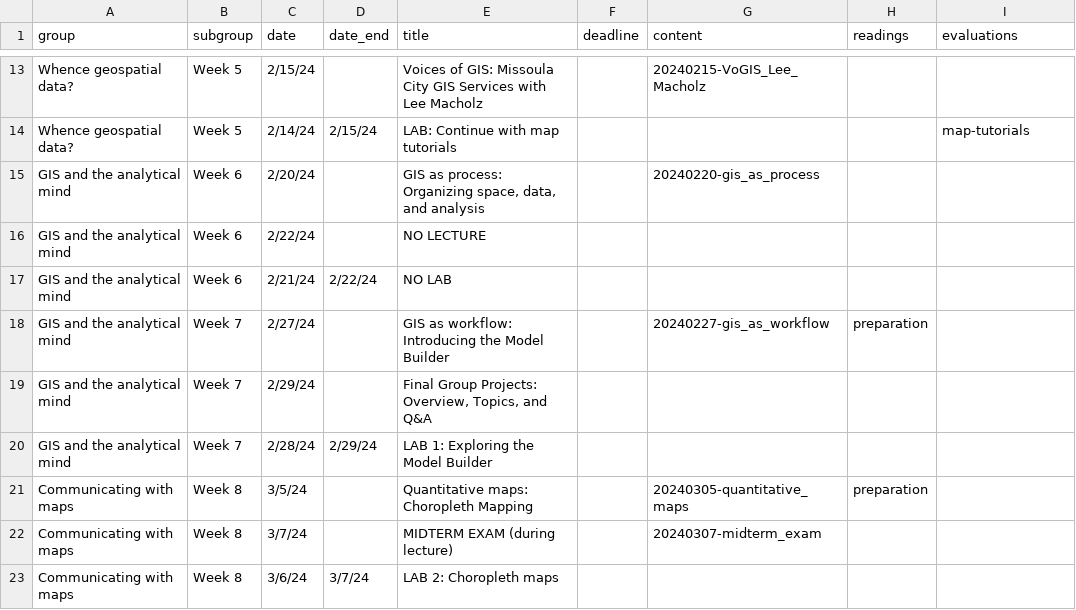
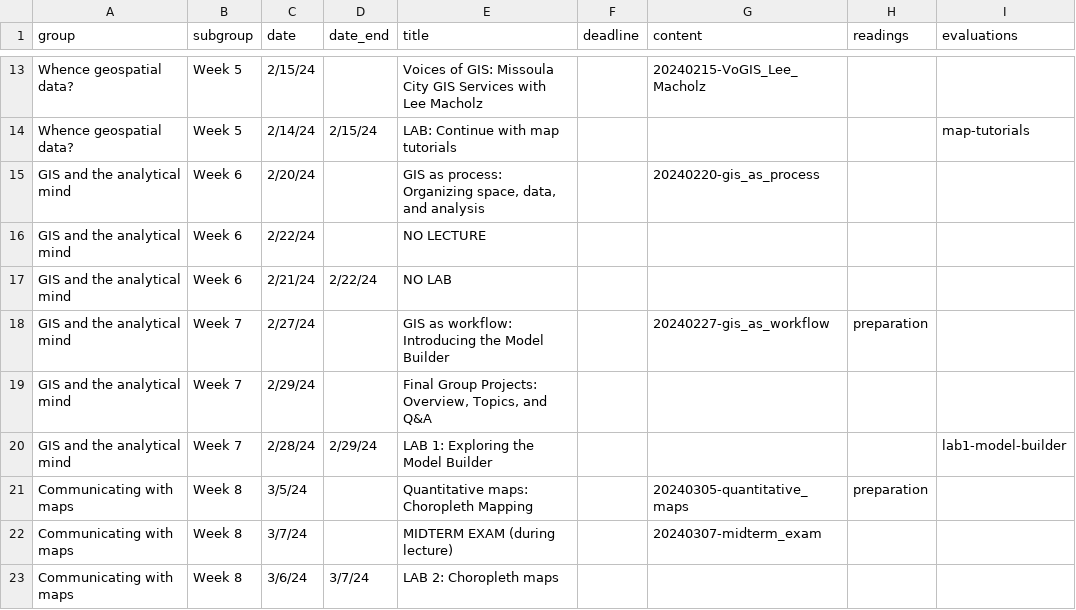
Before and after one commit to bocinsky/gisapps, a CSV file: schedule/schedule.csv, drawn as a sheet; only a part is shown, gaps mark what is left out.

```diff
--- a/schedule/schedule.csv
+++ b/schedule/schedule.csv
@@ -19,3 +19,3 @@ GIS and the analytical mind,Week 7,2/27/24,,GIS as workflow: Introducing the Mod
 GIS and the analytical mind,Week 7,2/29/24,,"Final Group Projects: Overview, Topics, and Q&A",,,,
-GIS and the analytical mind,Week 7,2/28/24,2/29/24,LAB 1: Exploring the Model Builder,,,,
+GIS and the analytical mind,Week 7,2/28/24,2/29/24,LAB 1: Exploring the Model Builder,,,,lab1-model-builder
 Communicating with maps,Week 8,3/5/24,,Quantitative maps: Choropleth Mapping,,20240305-quantitative_maps,preparation,
```
Also changed, not shown: 2 other files.
